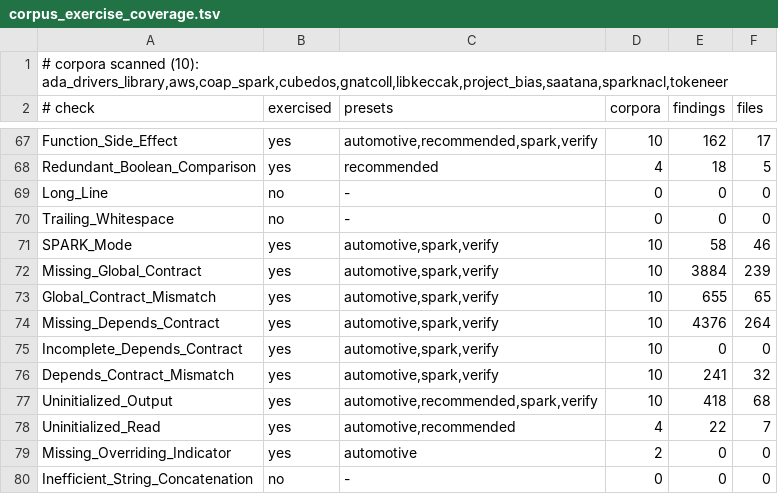
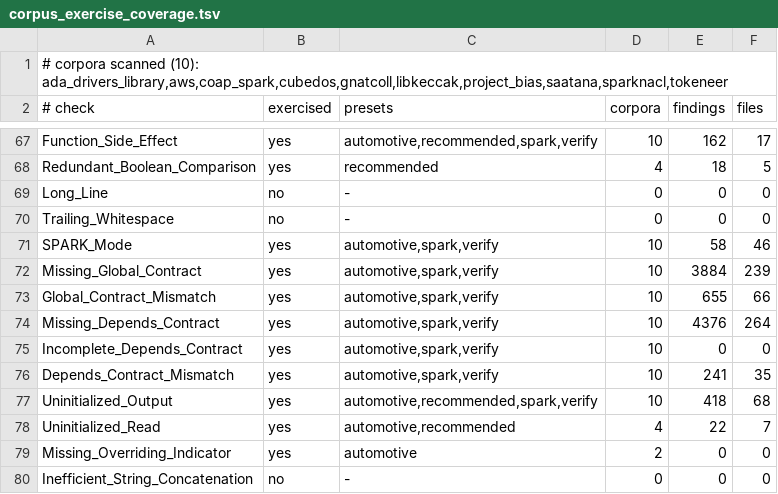
Before and after one commit to mmartign/AdaLang_Analyzer, a TSV file: quality/corpus_exercise_coverage.tsv, drawn as a sheet; only a part is shown, gaps mark what is left out.

```diff
--- a/quality/corpus_exercise_coverage.tsv
+++ b/quality/corpus_exercise_coverage.tsv
@@ -72,6 +72,6 @@ SPARK_Mode	yes	automotive,spark,verify	10	58	46
 Missing_Global_Contract	yes	automotive,spark,verify	10	3884	239
-Global_Contract_Mismatch	yes	automotive,spark,verify	10	655	65
+Global_Contract_Mismatch	yes	automotive,spark,verify	10	655	66
 Missing_Depends_Contract	yes	automotive,spark,verify	10	4376	264
 Incomplete_Depends_Contract	yes	automotive,spark,verify	10	0	0
-Depends_Contract_Mismatch	yes	automotive,spark,verify	10	241	32
+Depends_Contract_Mismatch	yes	automotive,spark,verify	10	241	35
 Uninitialized_Output	yes	automotive,recommended,spark,verify	10	418	68
```
Also changed, not shown: quality/known_analysis_issues.tsv, 19 other files.
